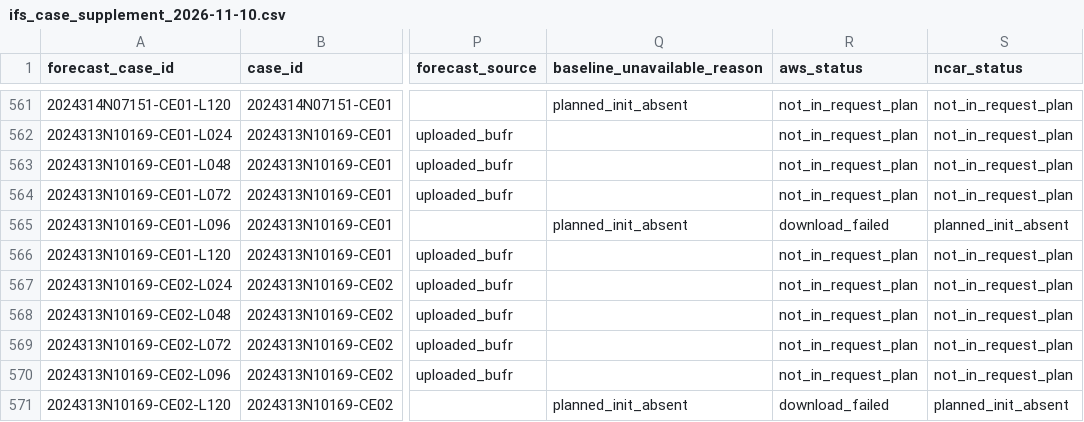
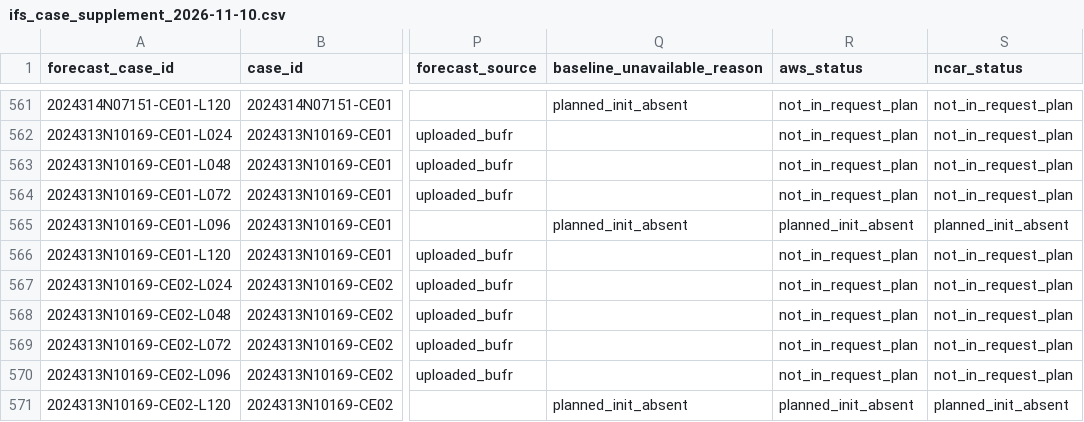
Before and after one commit to WindIsFeng/ai_weather_eval, a CSV file: data/catalogs/ifs_case_supplement_2026-11-10.csv, drawn as a sheet; only a part is shown, gaps mark what is left out; the diff covers the shown part only; the diff names each change by its address in the sheet, - before the commit and + after, or states it on an @@ line.

```diff
--- a/data/catalogs/ifs_case_supplement_2026-11-10.csv
+++ b/data/catalogs/ifs_case_supplement_2026-11-10.csv
-R565 (aws_status): download_failed
+R565 (aws_status): planned_init_absent
-R571 (aws_status): download_failed
+R571 (aws_status): planned_init_absent
```
Also changed, not shown: 44 edited cells elsewhere in this file, data/manifests/ifs_historical_tracks_files_2026-11-10.csv, 2 other files.
